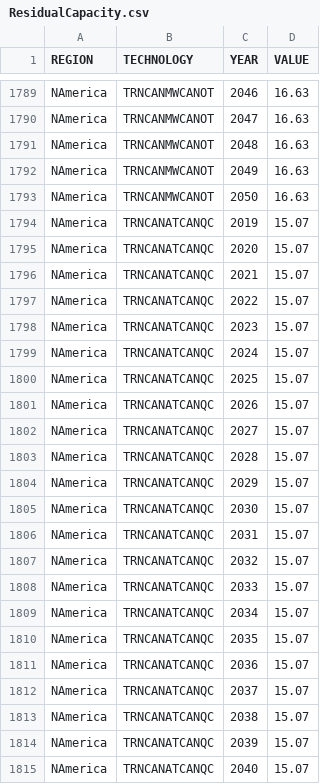
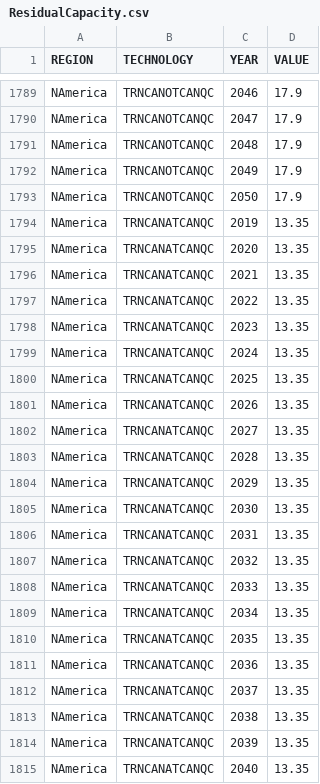
Before and after one commit to DeltaE/Canada-U.S.-ElecTrade, a CSV file: src/data/ResidualCapacity.csv, drawn as a sheet; only a part is shown, gaps mark what is left out; the diff covers the shown part only; the diff names each change by its address in the sheet, - before the commit and + after, or states it on an @@ line.

Commit message:
updated canada trade values

```diff
--- a/src/data/ResidualCapacity.csv
+++ b/src/data/ResidualCapacity.csv
-B1789:B1793 (TECHNOLOGY): TRNCANMWCANOT
+B1789:B1793 (TECHNOLOGY): TRNCANOTCANQC
-D1789:D1793 (VALUE): 16.63
+D1789:D1793 (VALUE): 17.9
-D1794:D1815 (VALUE): 15.07
+D1794:D1815 (VALUE): 13.35
```
Also changed, not shown: 160 edited cells elsewhere in this file, src/data/CapacityToActivityUnit.csv, src/data/CapitalCostStorage.csv, 14 other files.
